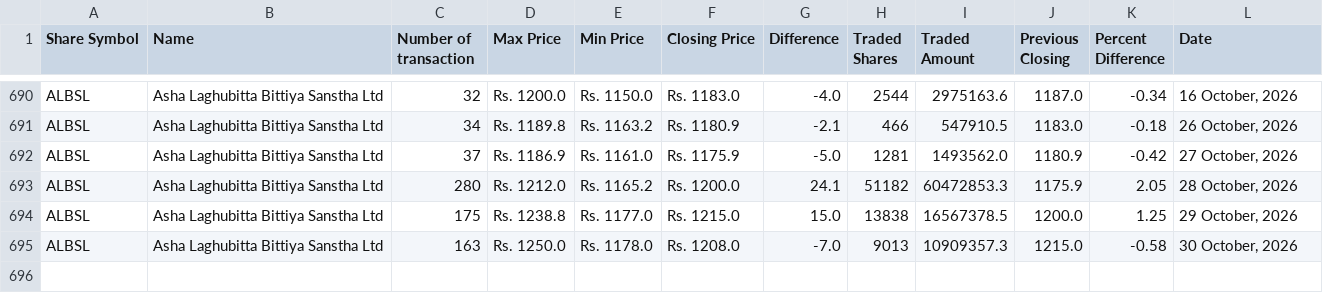
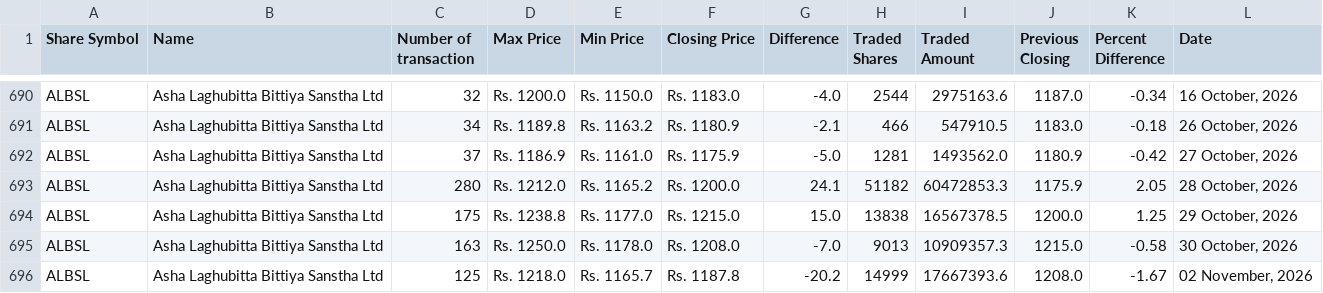
Before and after one commit to neeschal00/nepal-share, a CSV file: ShareData/albsl_today.csv, drawn as a sheet; only a part is shown, gaps mark what is left out.

```diff
--- a/ShareData/albsl_today.csv
+++ b/ShareData/albsl_today.csv
@@ -695 +695,2 @@ ALBSL,Asha Laghubitta Bittiya Sanstha Ltd,175,Rs. 1238.8,Rs. 1177.0,Rs. 1215.0,1
 ALBSL,Asha Laghubitta Bittiya Sanstha Ltd,163,Rs. 1250.0,Rs. 1178.0,Rs. 1208.0,-7.0,9013,10909357.3,1215.0,-0.58,"30 October, 2026"
+ALBSL,Asha Laghubitta Bittiya Sanstha Ltd,125,Rs. 1218.0,Rs. 1165.7,Rs. 1187.8,-20.2,14999,17667393.6,1208.0,-1.67,"02 November, 2026"
```
Also changed, not shown: ShareData/mbjc_today.csv, ShareData/snli_today.csv, 36 other files.
